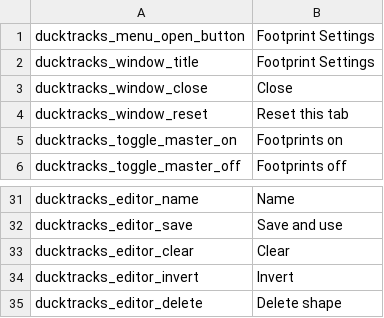
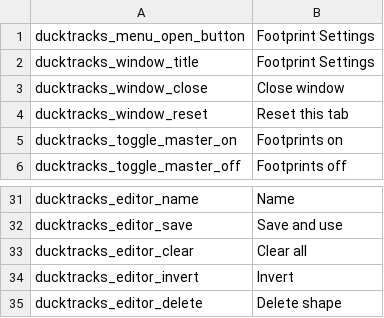
Before and after one commit to ing-gom/duckov-duck-tracks, a CSV file: assets/Locales/en.csv, drawn as a sheet; only a part is shown, gaps mark what is left out.

```diff
--- a/assets/Locales/en.csv
+++ b/assets/Locales/en.csv
@@ -2,3 +2,3 @@ ducktracks_menu_open_button,Footprint Settings
 ducktracks_window_title,Footprint Settings
-ducktracks_window_close,Close
+ducktracks_window_close,Close window
 ducktracks_window_reset,Reset this tab
@@ -32,3 +32,3 @@ ducktracks_editor_name,Name
 ducktracks_editor_save,Save and use
-ducktracks_editor_clear,Clear
+ducktracks_editor_clear,Clear all
 ducktracks_editor_invert,Invert
```
Also changed, not shown: 1 other file.
